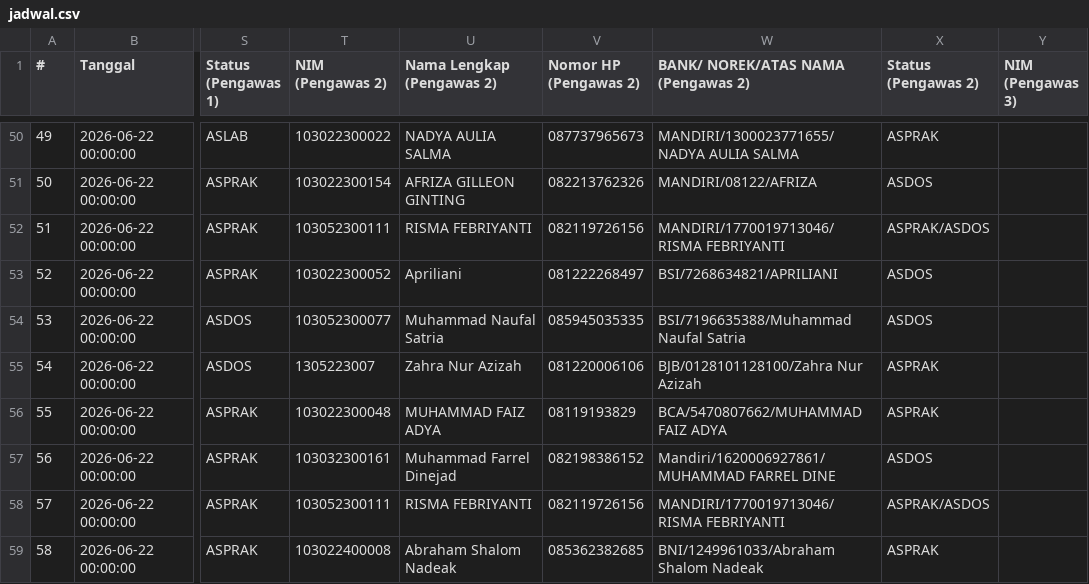
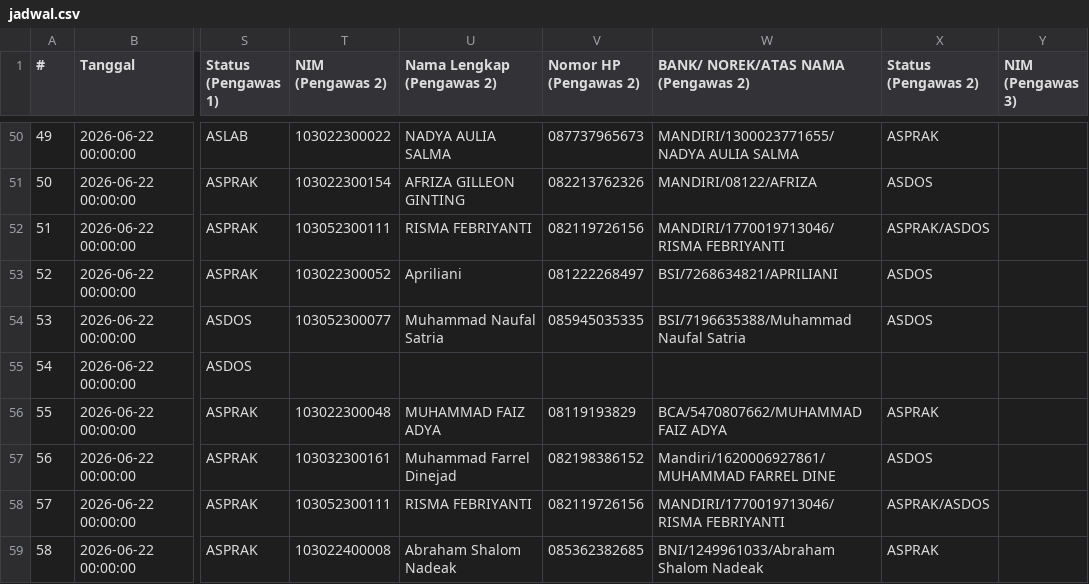
Before and after one commit to Fall-Llihc/Visualisasi-Jadwal-Pengawas, a CSV file: data/jadwal.csv, drawn as a sheet; only a part is shown, gaps mark what is left out; the diff covers the shown part only; the diff names each change by its address in the sheet, - before the commit and + after, or states it on an @@ line.

```diff
--- a/data/jadwal.csv
+++ b/data/jadwal.csv
-T55 (NIM (Pengawas 2)): 1305223007
+T55 (NIM (Pengawas 2)): (empty)
-U55 (Nama Lengkap (Pengawas 2)): Zahra Nur Azizah
+U55 (Nama Lengkap (Pengawas 2)): (empty)
-V55 (Nomor HP (Pengawas 2)): 081220006106
+V55 (Nomor HP (Pengawas 2)): (empty)
-W55: BJB/0128101128100/Zahra Nur Azizah
+W55: (empty)
-X55 (Status (Pengawas 2)): ASPRAK
+X55 (Status (Pengawas 2)): (empty)
```
Also changed, not shown: 20 edited cells elsewhere in this file, 1 other file.
